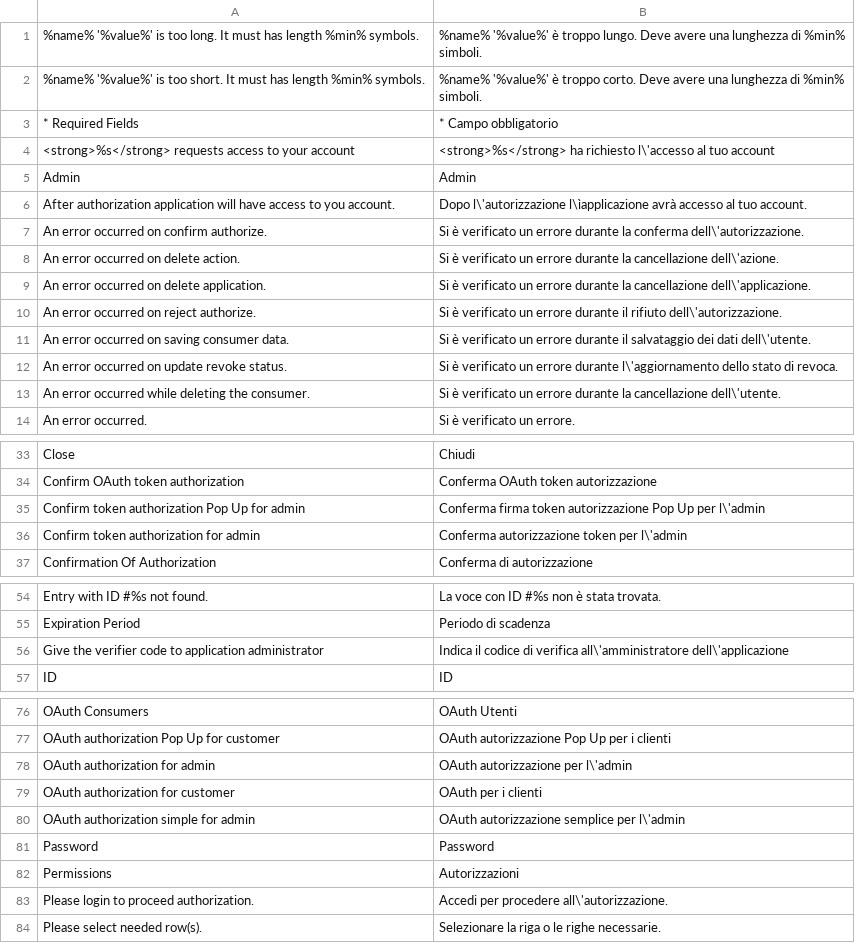
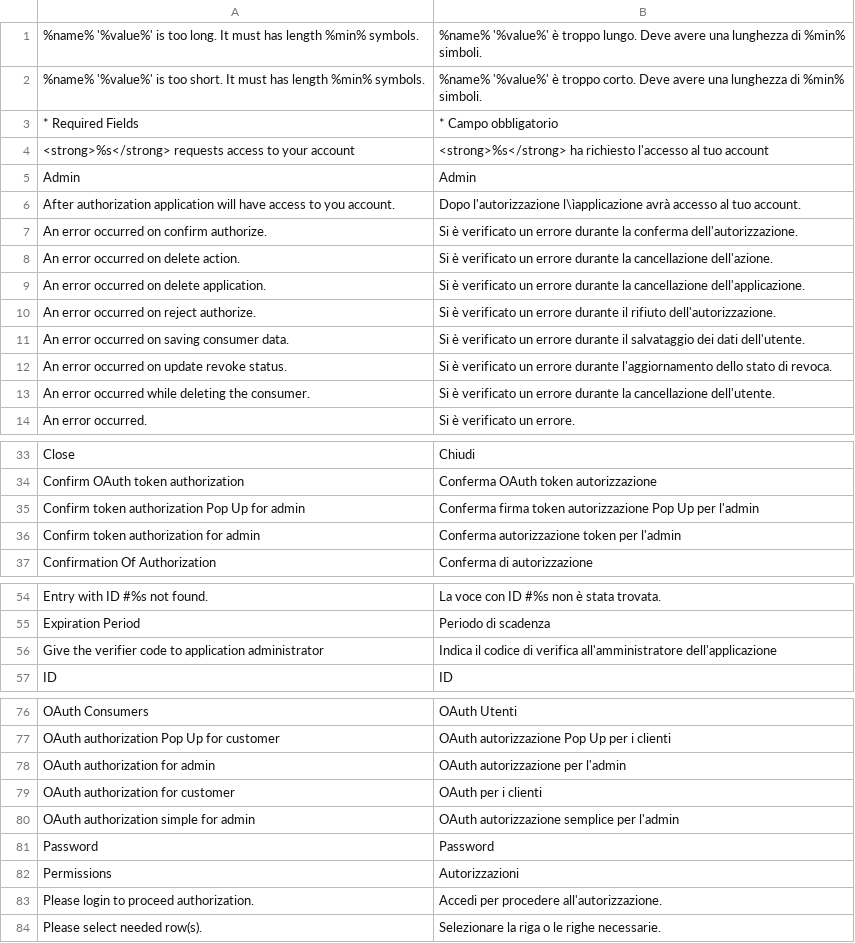
Before and after one commit to up3up/italian-translate, a CSV file: app/locale/it_IT/Mage_Oauth.csv, drawn as a sheet; only a part is shown, gaps mark what is left out; the diff covers the shown part only.

```diff
--- a/app/locale/it_IT/Mage_Oauth.csv
+++ b/app/locale/it_IT/Mage_Oauth.csv
@@ -3,12 +3,12 @@
 "* Required Fields","* Campo obbligatorio"
-"<strong>%s</strong> requests access to your account","<strong>%s</strong> ha richiesto l\'accesso al tuo account"
+"<strong>%s</strong> requests access to your account","<strong>%s</strong> ha richiesto l'accesso al tuo account"
 "Admin","Admin"
-"After authorization application will have access to you account.","Dopo l\'autorizzazione l\ìapplicazione avrà accesso al tuo account."
-"An error occurred on confirm authorize.","Si è verificato un errore durante la conferma dell\'autorizzazione."
-"An error occurred on delete action.","Si è verificato un errore durante la cancellazione dell\'azione."
-"An error occurred on delete application.","Si è verificato un errore durante la cancellazione dell\'applicazione."
-"An error occurred on reject authorize.","Si è verificato un errore durante il rifiuto dell\'autorizzazione."
-"An error occurred on saving consumer data.","Si è verificato un errore durante il salvataggio dei dati dell\'utente."
-"An error occurred on update revoke status.","Si è verificato un errore durante l\'aggiornamento dello stato di revoca."
-"An error occurred while deleting the consumer.","Si è verificato un errore durante la cancellazione dell\'utente."
+"After authorization application will have access to you account.","Dopo l'autorizzazione l\ìapplicazione avrà accesso al tuo account."
+"An error occurred on confirm authorize.","Si è verificato un errore durante la conferma dell'autorizzazione."
+"An error occurred on delete action.","Si è verificato un errore durante la cancellazione dell'azione."
+"An error occurred on delete application.","Si è verificato un errore durante la cancellazione dell'applicazione."
+"An error occurred on reject authorize.","Si è verificato un errore durante il rifiuto dell'autorizzazione."
+"An error occurred on saving consumer data.","Si è verificato un errore durante il salvataggio dei dati dell'utente."
+"An error occurred on update revoke status.","Si è verificato un errore durante l'aggiornamento dello stato di revoca."
+"An error occurred while deleting the consumer.","Si è verificato un errore durante la cancellazione dell'utente."
 "An error occurred.","Si è verificato un errore."
@@ -34,4 +34,4 @@
 "Confirm OAuth token authorization","Conferma OAuth token autorizzazione"
-"Confirm token authorization Pop Up for admin","Conferma firma token autorizzazione Pop Up per l\'admin"
-"Confirm token authorization for admin","Conferma autorizzazione token per l\'admin"
+"Confirm token authorization Pop Up for admin","Conferma firma token autorizzazione Pop Up per l'admin"
+"Confirm token authorization for admin","Conferma autorizzazione token per l'admin"
 "Confirmation Of Authorization","Conferma di autorizzazione"
@@ -55,3 +55,3 @@
 "Expiration Period","Periodo di scadenza"
-"Give the verifier code to application administrator","Indica il codice di verifica all\'amministratore dell\'applicazione"
+"Give the verifier code to application administrator","Indica il codice di verifica all'amministratore dell'applicazione"
 "ID","ID"
@@ -77,8 +77,8 @@
 "OAuth authorization Pop Up for customer","OAuth autorizzazione Pop Up per i clienti"
-"OAuth authorization for admin","OAuth autorizzazione per l\'admin"
+"OAuth authorization for admin","OAuth autorizzazione per l'admin"
 "OAuth authorization for customer","OAuth per i clienti"
-"OAuth authorization simple for admin","OAuth autorizzazione semplice per l\'admin"
+"OAuth authorization simple for admin","OAuth autorizzazione semplice per l'admin"
 "Password","Password"
 "Permissions","Autorizzazioni"
-"Please login to proceed authorization.","Accedi per procedere all\'autorizzazione."
+"Please login to proceed authorization.","Accedi per procedere all'autorizzazione."
 "Please select needed row(s).","Selezionare la riga o le righe necessarie."
```
Also changed, not shown: 3 edited cells elsewhere in this file, app/locale/it_IT/Mage_Adminhtml.csv, app/locale/it_IT/Mage_Catalog.csv, 39 other files.
